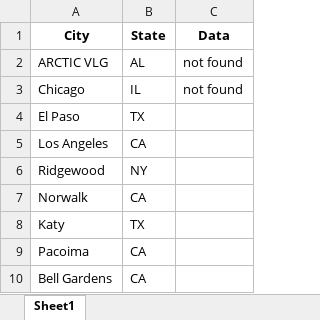
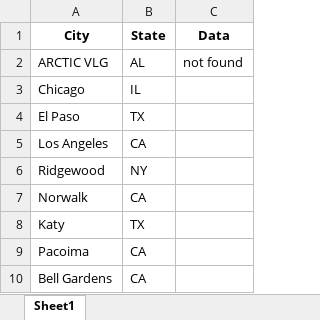
Before and after one commit to rishabhpundir/Rael-Vet-Hospitals-Scraper, an Excel workbook: zipcodes/USZIPCodes202503_Processed.xlsx, sheet Sheet1, drawn as a sheet; only a part is shown; values as stored, in another font and other column widths than the file's, no borders; the diff names each change by its address in the sheet, - before the commit and + after, or states it on an @@ line.

```diff
--- a/zipcodes/USZIPCodes202503_Processed.xlsx (sheet Sheet1)
+++ b/zipcodes/USZIPCodes202503_Processed.xlsx (sheet Sheet1)
-C3 (Data): not found
+C3 (Data): (empty)
```
Also changed, not shown: 1 other file.
